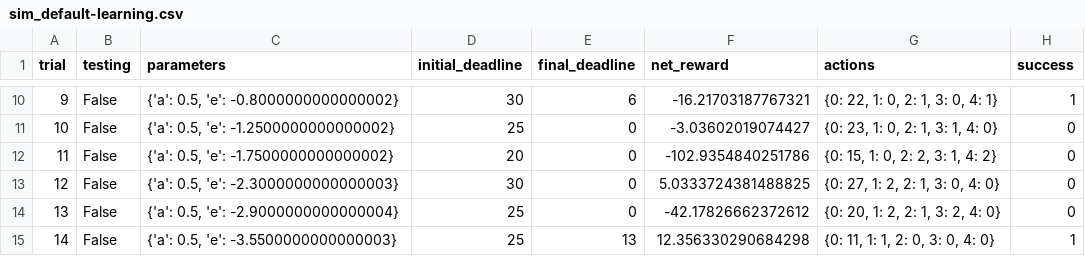
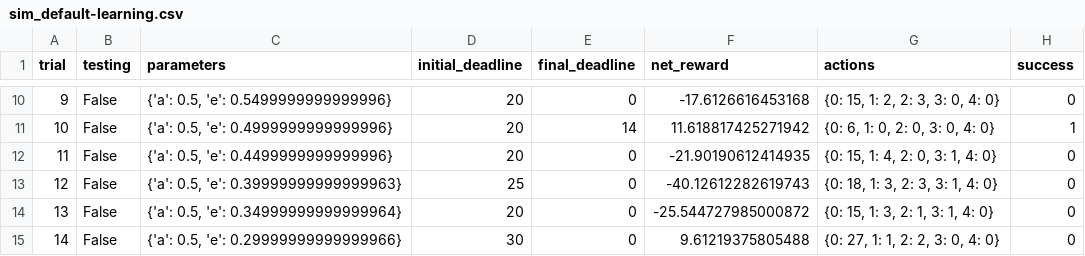
Before and after one commit to vcrice/udacity_project, a CSV file: smartcab/smartcab/logs/sim_default-learning.csv, drawn as a sheet; only a part is shown, gaps mark what is left out; the diff covers the shown part only.

```diff
--- a/smartcab/smartcab/logs/sim_default-learning.csv
+++ b/smartcab/smartcab/logs/sim_default-learning.csv
@@ -10,6 +10,6 @@ trial,testing,parameters,initial_deadline,final_deadline,net_reward,actions,succ
-9,False,"{'a': 0.5, 'e': -0.8000000000000002}",30,6,-16.21703187767321,"{0: 22, 1: 0, 2: 1, 3: 0, 4: 1}",1
-10,False,"{'a': 0.5, 'e': -1.2500000000000002}",25,0,-3.03602019074427,"{0: 23, 1: 0, 2: 1, 3: 1, 4: 0}",0
-11,False,"{'a': 0.5, 'e': -1.7500000000000002}",20,0,-102.9354840251786,"{0: 15, 1: 0, 2: 2, 3: 1, 4: 2}",0
-12,False,"{'a': 0.5, 'e': -2.3000000000000003}",30,0,5.0333724381488825,"{0: 27, 1: 2, 2: 1, 3: 0, 4: 0}",0
-13,False,"{'a': 0.5, 'e': -2.9000000000000004}",25,0,-42.17826662372612,"{0: 20, 1: 2, 2: 1, 3: 2, 4: 0}",0
-14,False,"{'a': 0.5, 'e': -3.5500000000000003}",25,13,12.356330290684298,"{0: 11, 1: 1, 2: 0, 3: 0, 4: 0}",1
+9,False,"{'a': 0.5, 'e': 0.5499999999999996}",20,0,-17.6126616453168,"{0: 15, 1: 2, 2: 3, 3: 0, 4: 0}",0
+10,False,"{'a': 0.5, 'e': 0.4999999999999996}",20,14,11.618817425271942,"{0: 6, 1: 0, 2: 0, 3: 0, 4: 0}",1
+11,False,"{'a': 0.5, 'e': 0.4499999999999996}",20,0,-21.90190612414935,"{0: 15, 1: 4, 2: 0, 3: 1, 4: 0}",0
+12,False,"{'a': 0.5, 'e': 0.39999999999999963}",25,0,-40.12612282619743,"{0: 18, 1: 3, 2: 3, 3: 1, 4: 0}",0
+13,False,"{'a': 0.5, 'e': 0.34999999999999964}",20,0,-25.544727985000872,"{0: 15, 1: 3, 2: 1, 3: 1, 4: 0}",0
+14,False,"{'a': 0.5, 'e': 0.29999999999999966}",30,0,9.61219375805488,"{0: 27, 1: 1, 2: 2, 3: 0, 4: 0}",0
```
Also changed, not shown: 108 edited cells elsewhere in this file, smartcab/smartcab/logs/sim_no-learning.csv, 9 other files.
